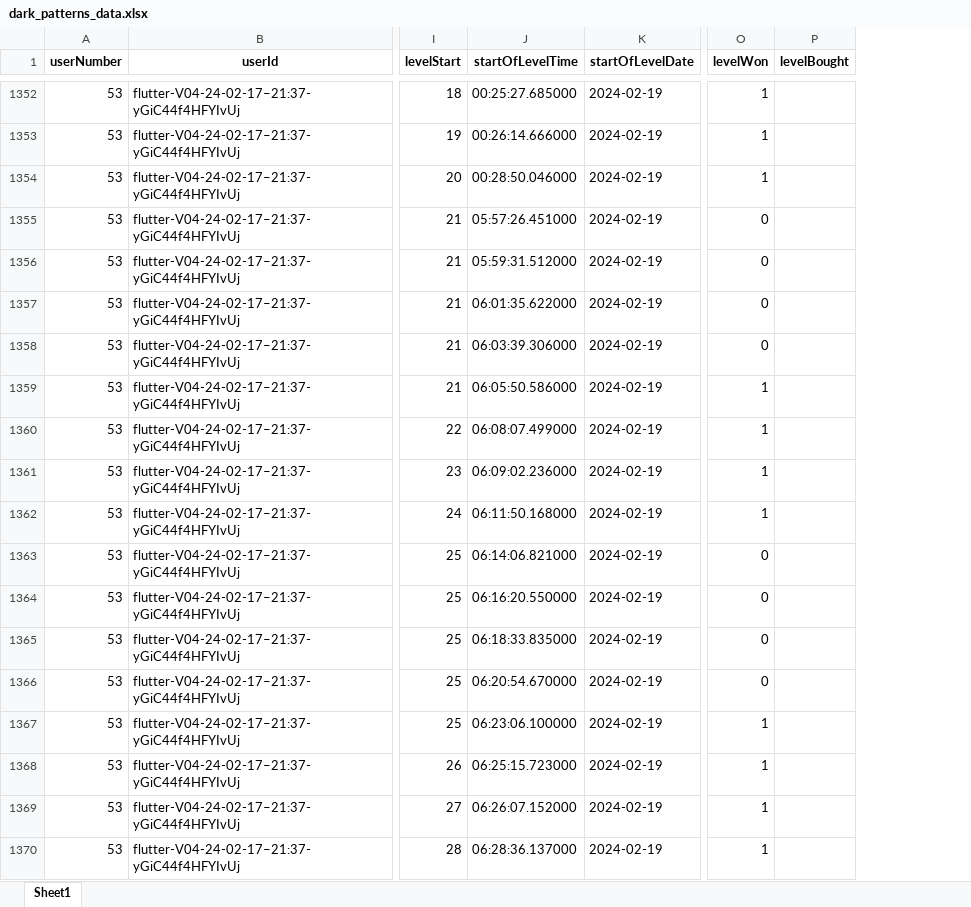
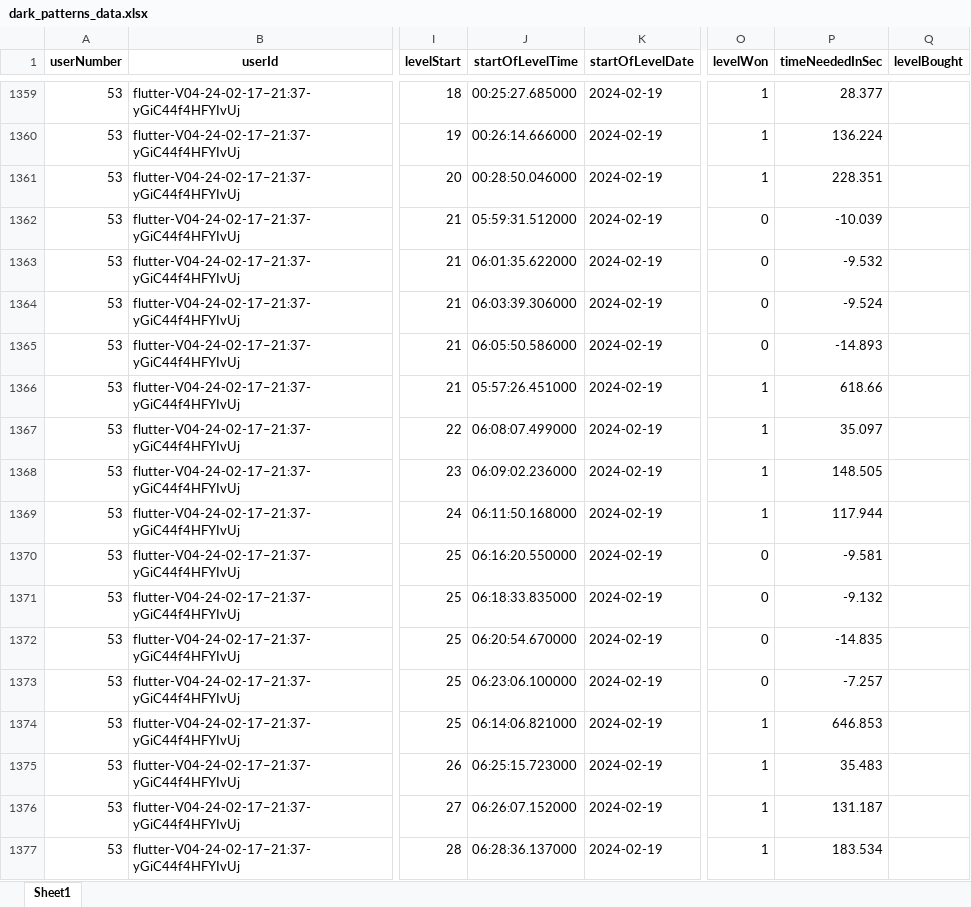
Before and after one commit to felpower/Projekt2_Flutter_Crush, an Excel workbook: generators/dark_patterns_data.xlsx, sheet Sheet1, drawn as a sheet; only a part is shown, gaps mark what is left out; values as stored, in another font and other column widths than the file's, no borders; addresses are those after the commit; the diff covers the shown part only; the diff names each change by its address in the sheet, - before the commit and + after, or states it on an @@ line.

Commit message:
TimeNeededInSeconds for finishing of level is now added

```diff
--- a/generators/dark_patterns_data.xlsx (sheet Sheet1)
+++ b/generators/dark_patterns_data.xlsx (sheet Sheet1)
+column P (timeNeededInSec), rows 1359-1377: 28.377 | 136.224 | 228.351 | -10.039 | -9.532 | -9.524 | -14.893 | 618.66 | 35.097 | 148.505 | 117.944 | -9.581 | -9.132 | -14.835 | -7.257 | 646.853 | 35.483 | 131.187 | 183.534
-J1362 (startOfLevelTime): 05:57:26.451000
+J1362 (startOfLevelTime): 05:59:31.512000
-J1363 (startOfLevelTime): 05:59:31.512000
+J1363 (startOfLevelTime): 06:01:35.622000
-J1364 (startOfLevelTime): 06:01:35.622000
+J1364 (startOfLevelTime): 06:03:39.306000
-J1365 (startOfLevelTime): 06:03:39.306000
+J1365 (startOfLevelTime): 06:05:50.586000
-J1366 (startOfLevelTime): 06:05:50.586000
+J1366 (startOfLevelTime): 05:57:26.451000
-J1370 (startOfLevelTime): 06:14:06.821000
+J1370 (startOfLevelTime): 06:16:20.550000
-J1371 (startOfLevelTime): 06:16:20.550000
+J1371 (startOfLevelTime): 06:18:33.835000
-J1372 (startOfLevelTime): 06:18:33.835000
+J1372 (startOfLevelTime): 06:20:54.670000
-J1373 (startOfLevelTime): 06:20:54.670000
+J1373 (startOfLevelTime): 06:23:06.100000
-J1374 (startOfLevelTime): 06:23:06.100000
+J1374 (startOfLevelTime): 06:14:06.821000
```
Also changed, not shown: 7 added rows and 306 edited cells elsewhere in this sheet, 1 other file.
